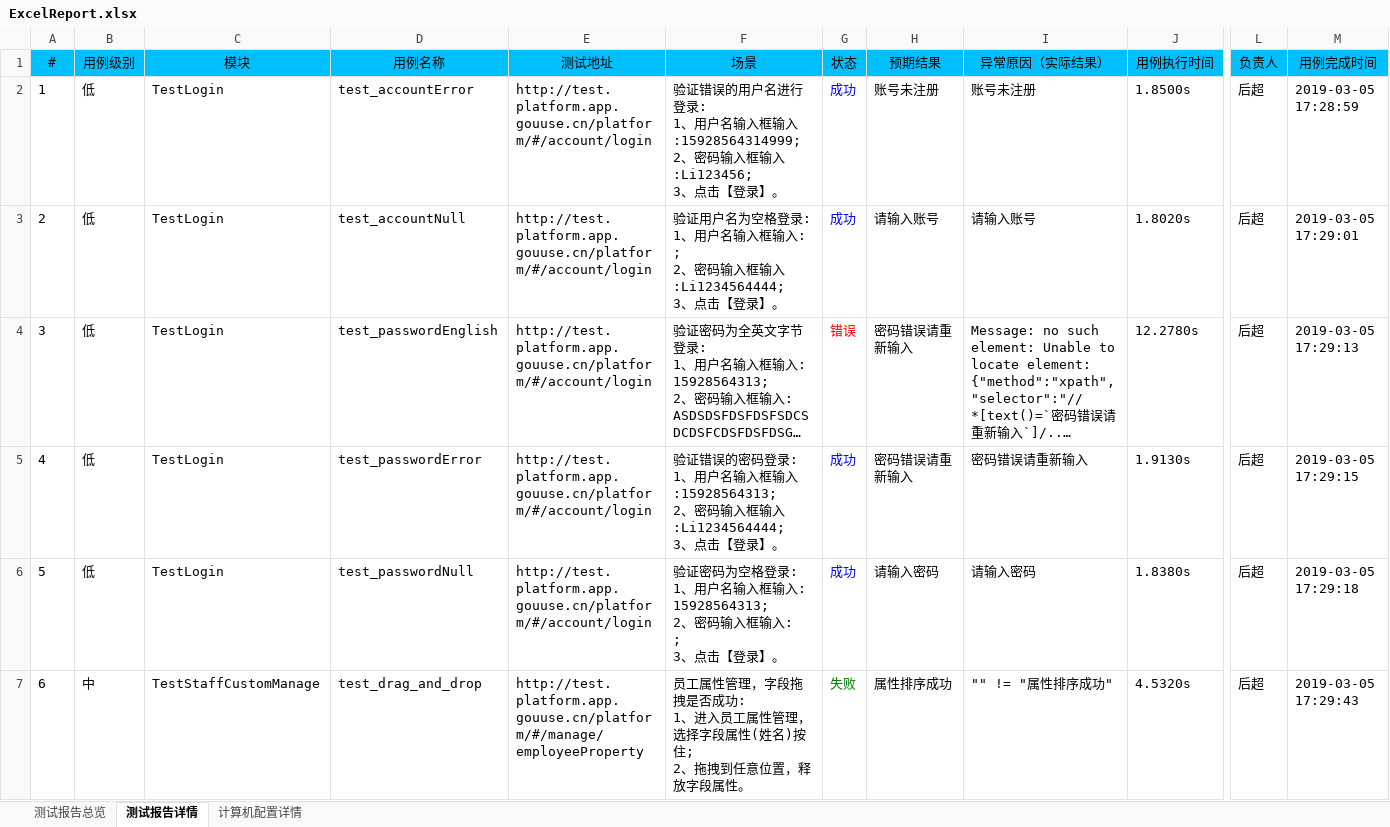
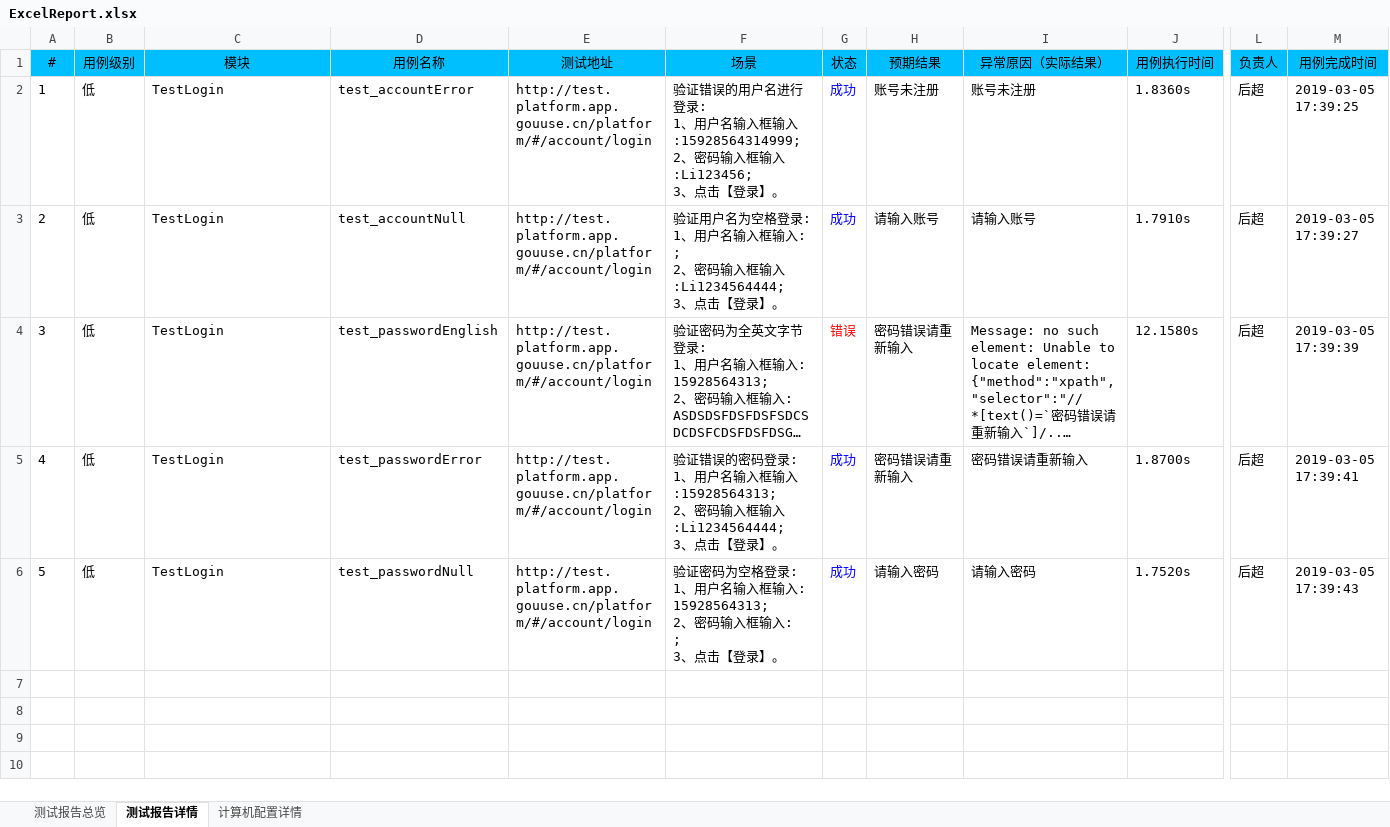
Before and after one commit to houc/MyCode, an Excel workbook: report/ExcelReport.xlsx, sheet 测试报告详情, drawn as a sheet; only a part is shown, gaps mark what is left out; long unchanged cells end in …; values as stored, in another font and other column widths than the file's, no borders; charts and pictures not drawn; rows hold the shown columns only; ↵ is a line break in a cell; the diff names each change by its address in the sheet, - before the commit and + after, or states it on an @@ line.

```diff
--- a/report/ExcelReport.xlsx (sheet 测试报告详情)
+++ b/report/ExcelReport.xlsx (sheet 测试报告详情)
-J2 (用例执行时间): 1.8500s
+J2 (用例执行时间): 1.8360s
-M2 (用例完成时间): 2019-03-05 17:28:59
+M2 (用例完成时间): 2019-03-05 17:39:25
-J3 (用例执行时间): 1.8020s
+J3 (用例执行时间): 1.7910s
-M3 (用例完成时间): 2019-03-05 17:29:01
+M3 (用例完成时间): 2019-03-05 17:39:27
-J4 (用例执行时间): 12.2780s
+J4 (用例执行时间): 12.1580s
-M4 (用例完成时间): 2019-03-05 17:29:13
+M4 (用例完成时间): 2019-03-05 17:39:39
-J5 (用例执行时间): 1.9130s
+J5 (用例执行时间): 1.8700s
-M5 (用例完成时间): 2019-03-05 17:29:15
+M5 (用例完成时间): 2019-03-05 17:39:41
-J6 (用例执行时间): 1.8380s
+J6 (用例执行时间): 1.7520s
-M6 (用例完成时间): 2019-03-05 17:29:18
+M6 (用例完成时间): 2019-03-05 17:39:43
-row 7: 6 | 中 | TestStaffCustomManage | test_drag_and_drop | http://test.platform.app.gouuse.cn/platform/#/manage/employeeProperty | 员工属性管理，字段拖拽是否成功: ↵ 1、进入员工属性管理，选择字段属性(姓名)按住; ↵ 2、拖拽到任意位置，释放字段属性。 | 失败 | 属性排序成功 | "" != "属性排序成功" | 4.5320s | 后超 | 2019-03-05 17:29:43
```
Also changed, not shown: sheet 测试报告总览, sheet 计算机配置详情, charts or pictures, 2 other files.
